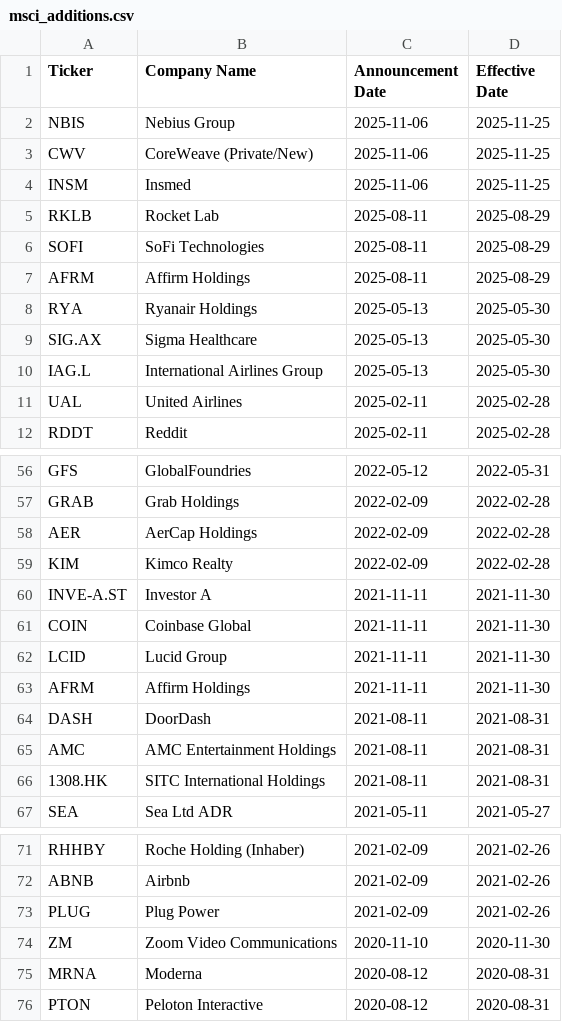
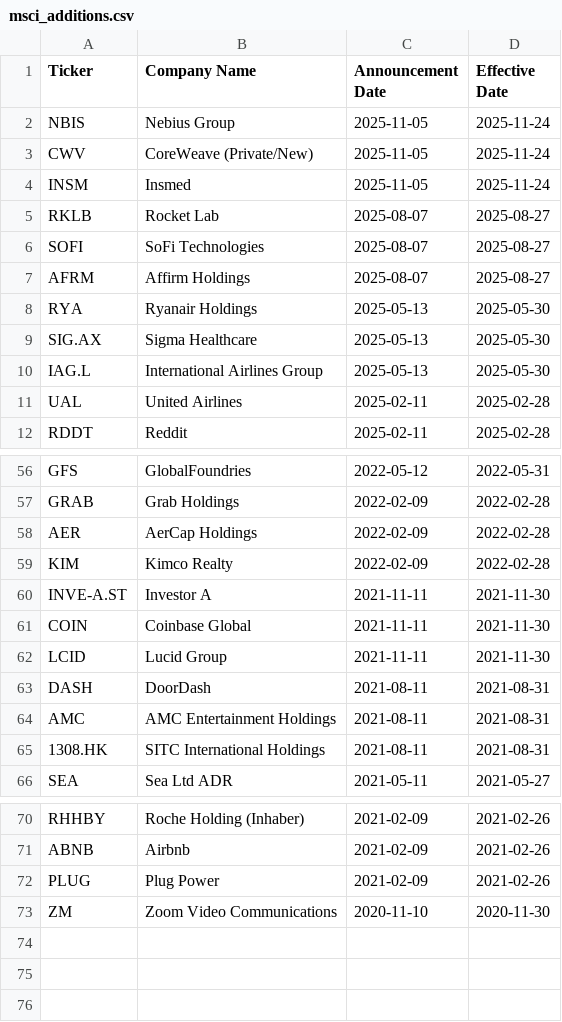
Before and after one commit to Nikhilesh-B/Analytics-in-Finance, a CSV file: index_rebalance/msci_additions.csv, drawn as a sheet; only a part is shown, gaps mark what is left out.

```diff
--- a/index_rebalance/msci_additions.csv
+++ b/index_rebalance/msci_additions.csv
@@ -1,8 +1,8 @@
 Ticker,Company Name,Announcement Date,Effective Date
-NBIS,Nebius Group,2025-11-06,2025-11-25
-CWV,CoreWeave (Private/New),2025-11-06,2025-11-25
-INSM,Insmed,2025-11-06,2025-11-25
-RKLB,Rocket Lab,2025-08-11,2025-08-29
-SOFI,SoFi Technologies,2025-08-11,2025-08-29
-AFRM,Affirm Holdings,2025-08-11,2025-08-29
+NBIS,Nebius Group,2025-11-05,2025-11-24
+CWV,CoreWeave (Private/New),2025-11-05,2025-11-24
+INSM,Insmed,2025-11-05,2025-11-24
+RKLB,Rocket Lab,2025-08-07,2025-08-27
+SOFI,SoFi Technologies,2025-08-07,2025-08-27
+AFRM,Affirm Holdings,2025-08-07,2025-08-27
 RYA,Ryanair Holdings,2025-05-13,2025-05-30
@@ -62,3 +62,2 @@ COIN,Coinbase Global,2021-11-11,2021-11-30
 LCID,Lucid Group,2021-11-11,2021-11-30
-AFRM,Affirm Holdings,2021-11-11,2021-11-30
 DASH,DoorDash,2021-08-11,2021-08-31
@@ -74,3 +73 @@ PLUG,Plug Power,2021-02-09,2021-02-26
 ZM,Zoom Video Communications,2020-11-10,2020-11-30
-MRNA,Moderna,2020-08-12,2020-08-31
-PTON,Peloton Interactive,2020-08-12,2020-08-31
```
Also changed, not shown: 1 other file.
